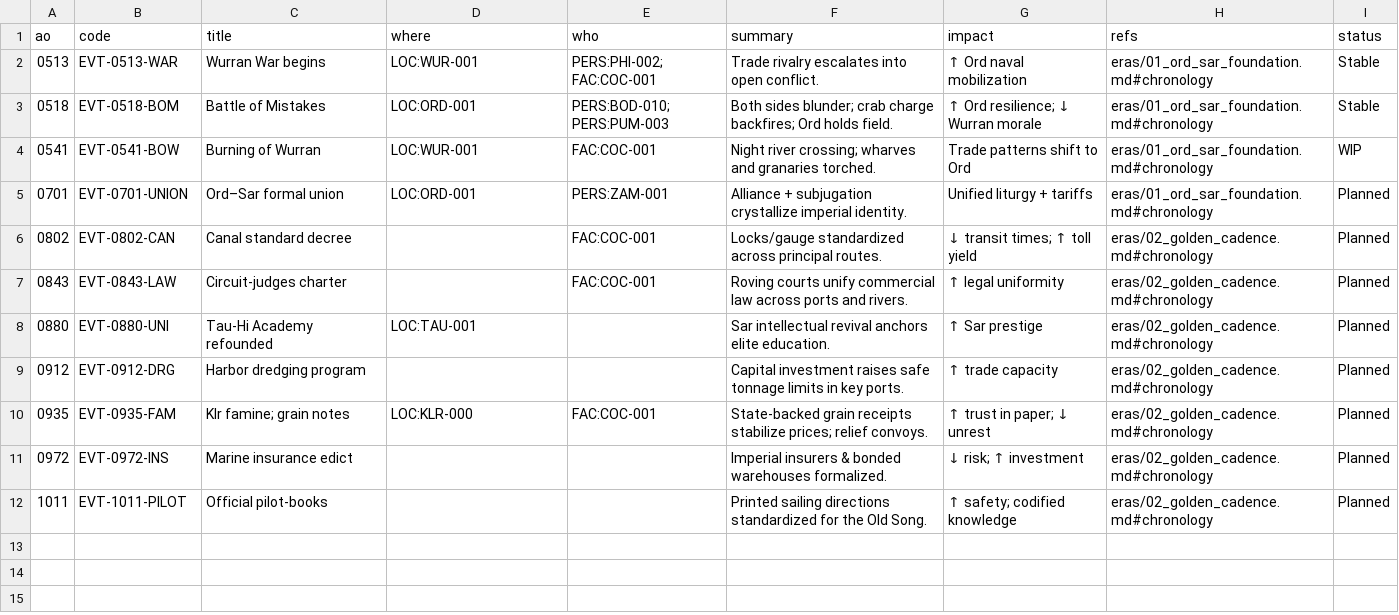
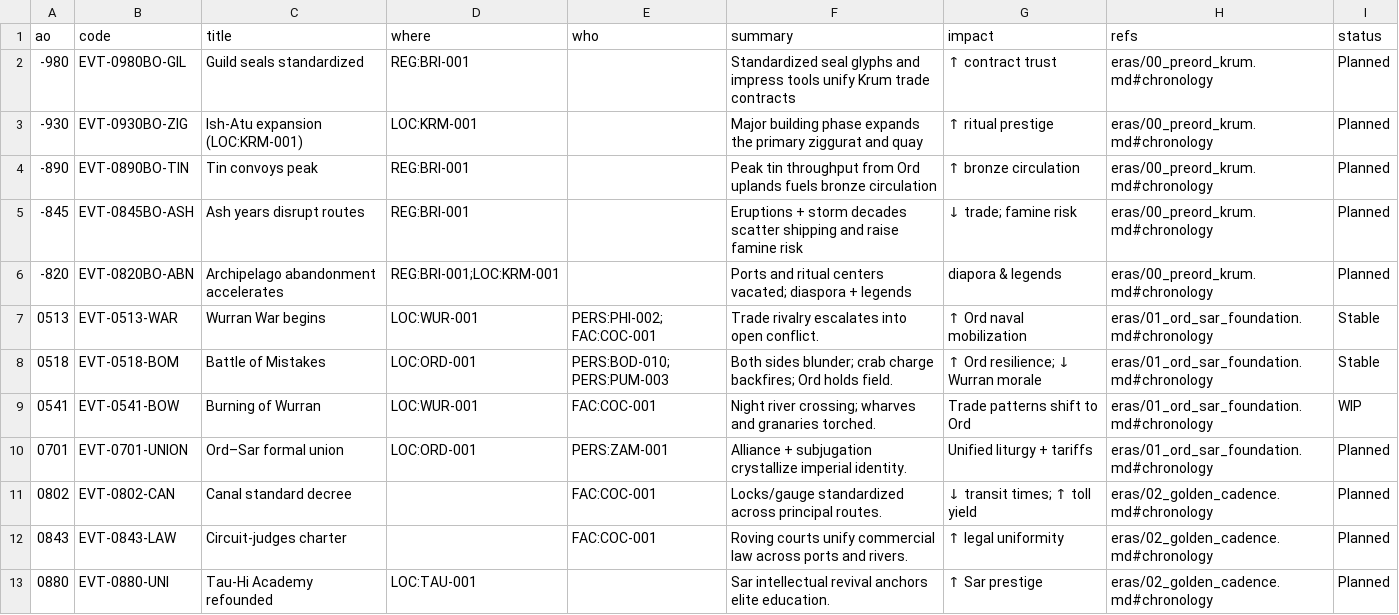
Before and after one commit to HalfCodedPrince/hot_cold_rain, a CSV file: canon/timeline/point_timeline.csv, drawn as a sheet; only a part is shown; the shorter side is filled out with more unchanged rows.

```diff
--- a/canon/timeline/point_timeline.csv
+++ b/canon/timeline/point_timeline.csv
@@ -1,2 +1,7 @@
 ao,code,title,where,who,summary,impact,refs,status
+-980,EVT-0980BO-GIL,Guild seals standardized,REG:BRI-001,,Standardized seal glyphs and impress tools unify Krum trade contracts,↑ contract trust,eras/00_preord_krum.md#chronology,Planned
+-930,EVT-0930BO-ZIG,Ish-Atu expansion (LOC:KRM-001),LOC:KRM-001,,Major building phase expands the primary ziggurat and quay,↑ ritual prestige,eras/00_preord_krum.md#chronology,Planned
+-890,EVT-0890BO-TIN,Tin convoys peak,REG:BRI-001,,Peak tin throughput from Ord uplands fuels bronze circulation,↑ bronze circulation,eras/00_preord_krum.md#chronology,Planned
+-845,EVT-0845BO-ASH,Ash years disrupt routes,REG:BRI-001,,Eruptions + storm decades scatter shipping and raise famine risk,↓ trade; famine risk,eras/00_preord_krum.md#chronology,Planned
+-820,EVT-0820BO-ABN,Archipelago abandonment accelerates,REG:BRI-001;LOC:KRM-001,,Ports and ritual centers vacated; diaspora + legends,diapora & legends,eras/00_preord_krum.md#chronology,Planned
 0513,EVT-0513-WAR,Wurran War begins,LOC:WUR-001,PERS:PHI-002; FAC:COC-001,Trade rivalry escalates into open conflict.,↑ Ord naval mobilization,eras/01_ord_sar_foundation.md#chronology,Stable
```
Also changed, not shown: 3 other files.
